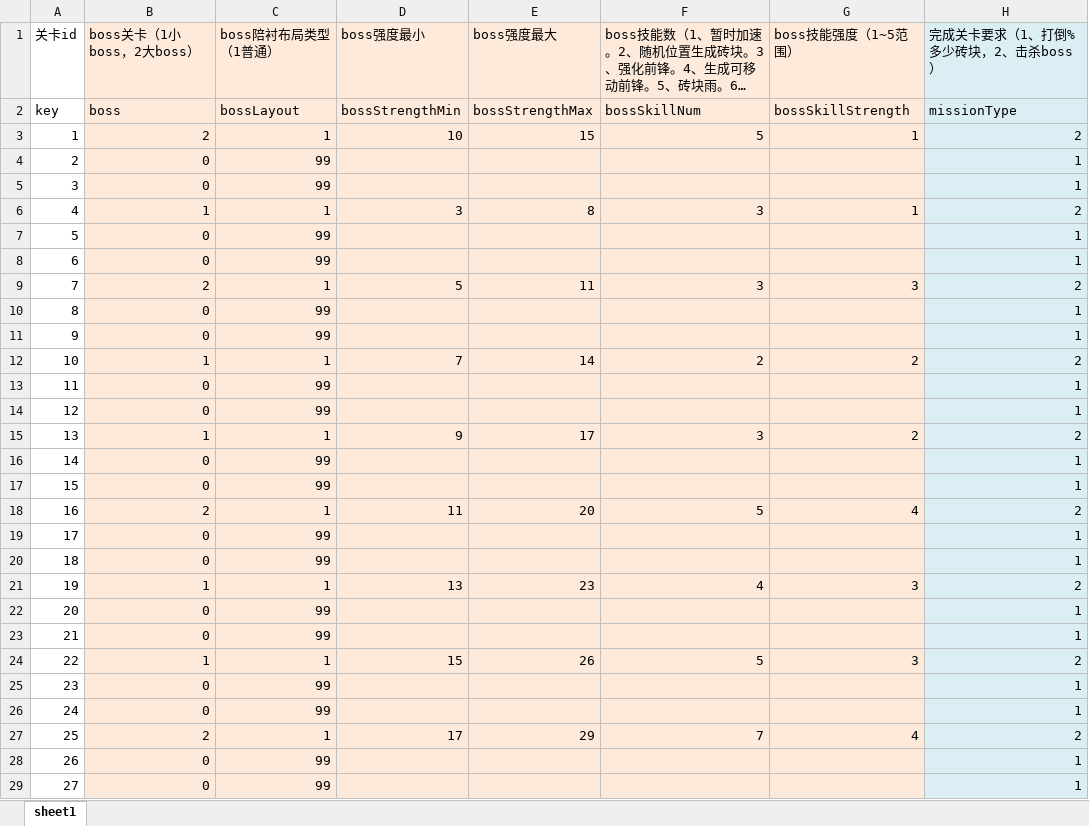
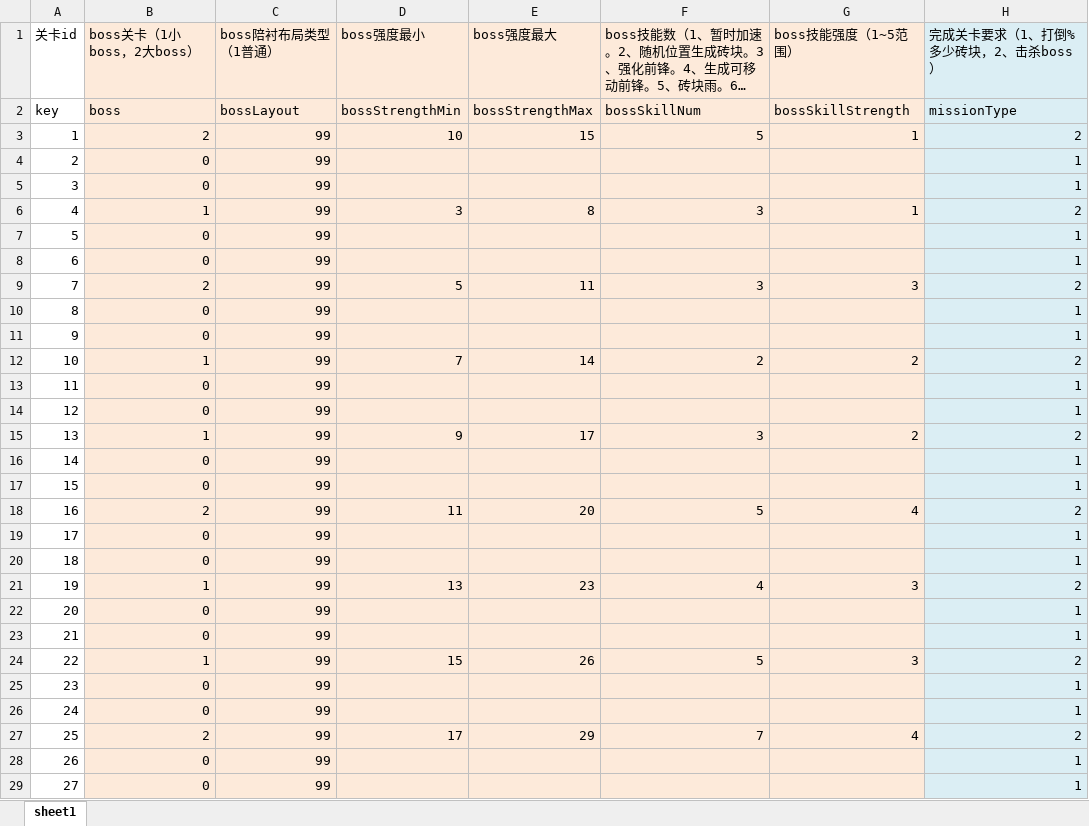
Before and after one commit to hpts482/BrickDumplingPublic, an Excel workbook: BrickDumpling工程表/stageLevel.xlsm, sheet sheet1, drawn as a sheet; only a part is shown; long unchanged cells end in …; values as stored, in another font and other column widths than the file's, no borders; charts and pictures not drawn; the diff covers the shown part only; the diff names each change by its address in the sheet, - before the commit and + after, or states it on an @@ line.

```diff
--- a/BrickDumpling工程表/stageLevel.xlsm (sheet sheet1)
+++ b/BrickDumpling工程表/stageLevel.xlsm (sheet sheet1)
-C3 (boss陪衬布局类型（1普通）): 1
+C3 (boss陪衬布局类型（1普通）): 99
-C6 (boss陪衬布局类型（1普通）): 1
+C6 (boss陪衬布局类型（1普通）): 99
-C9 (boss陪衬布局类型（1普通）): 1
+C9 (boss陪衬布局类型（1普通）): 99
-C12 (boss陪衬布局类型（1普通）): 1
+C12 (boss陪衬布局类型（1普通）): 99
-C15 (boss陪衬布局类型（1普通）): 1
+C15 (boss陪衬布局类型（1普通）): 99
-C18 (boss陪衬布局类型（1普通）): 1
+C18 (boss陪衬布局类型（1普通）): 99
-C21 (boss陪衬布局类型（1普通）): 1
+C21 (boss陪衬布局类型（1普通）): 99
-C24 (boss陪衬布局类型（1普通）): 1
+C24 (boss陪衬布局类型（1普通）): 99
-C27 (boss陪衬布局类型（1普通）): 1
+C27 (boss陪衬布局类型（1普通）): 99
```
Also changed, not shown: 1 edited cell elsewhere in this sheet, charts or pictures, 4 other files.
